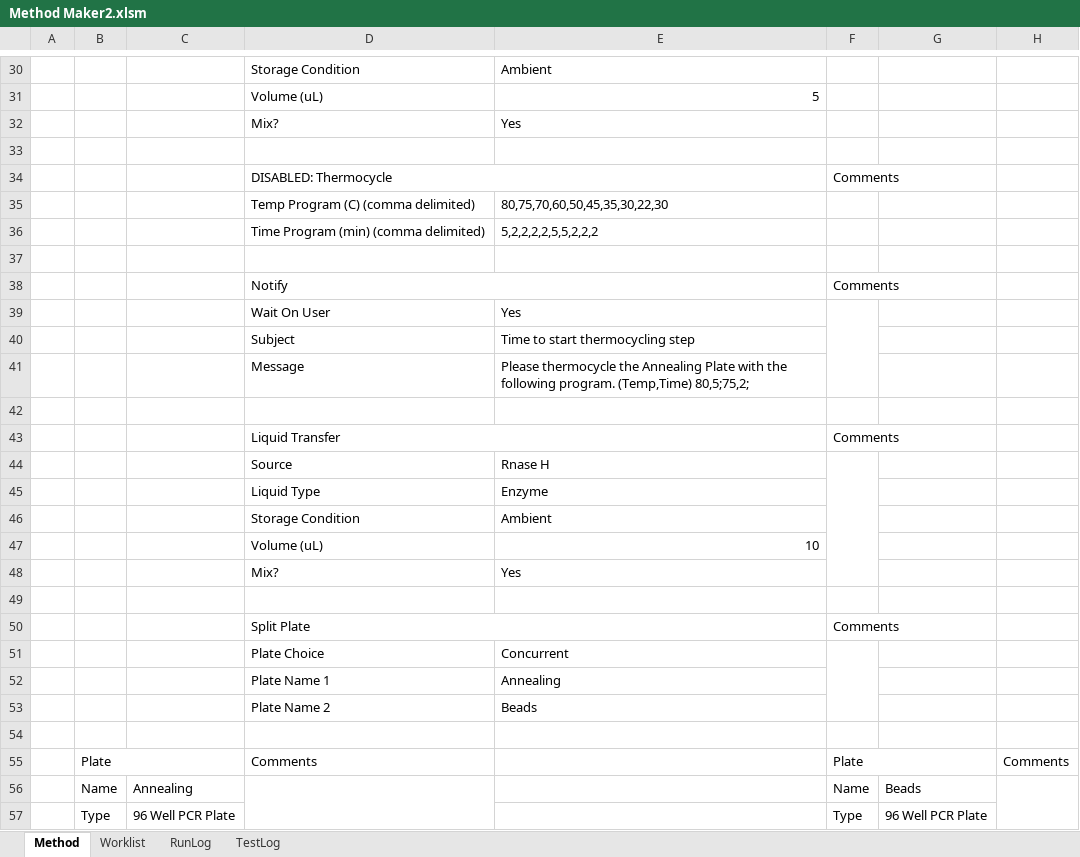
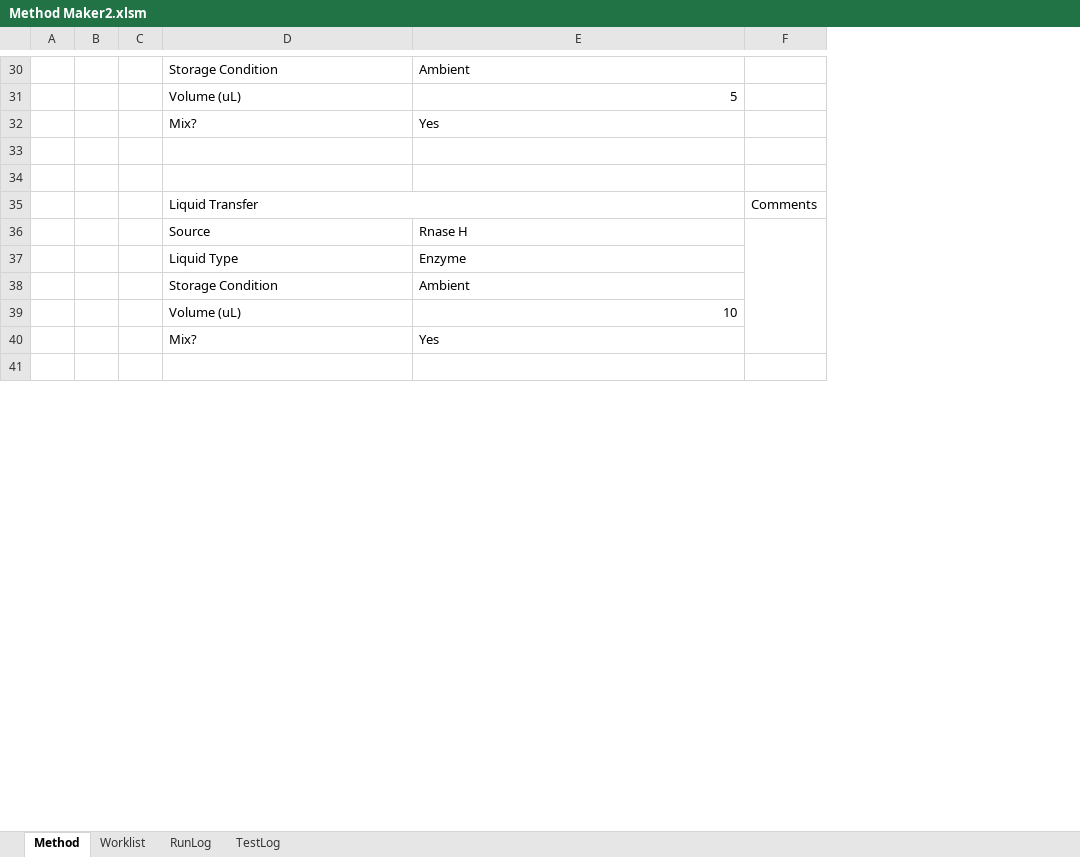
Before and after one commit to Pfizer-BradleyBare/PytomatedLiquidHandling, an Excel workbook: Method Maker2.xlsm, sheet Method, drawn as a sheet; only a part is shown, gaps mark what is left out; values as stored, in another font and other column widths than the file's, no cell formats; charts and pictures not drawn; removed rows and columns are numbered as before the commit, all else as after; the diff covers the shown part only; the diff names each change by its address in the sheet, - before the commit and + after, or states it on an @@ line.

Commit message:
Added async dialogs so user has access to info at any point in the method.

```diff
--- a/Method Maker2.xlsm (sheet Method)
+++ b/Method Maker2.xlsm (sheet Method)
-column B, empty
-column C, empty
+column B, empty
+column C, empty
-column F, empty
-column G, empty
-row 34:  |  |  | DISABLED: Thermocycle |  | Comments
-row 35:  |  |  | Temp Program (C) (comma delimited) | 80,75,70,60,50,45,35,30,22,30
-row 36:  |  |  | Time Program (min) (comma delimited) | 5,2,2,2,2,5,5,2,2,2
-row 38:  |  |  | Notify |  | Comments
-row 39:  |  |  | Wait On User | Yes
-row 40:  |  |  | Subject | Time to start thermocycling step
-row 41:  |  |  | Message | Please thermocycle the Annealing Plate with the following program. (Temp,Time) 80,5;75,2;
-row 35: (empty)
+row 35:  |  |  | Liquid Transfer |  | Comments
+D35:E35 merged
-row 43:  |  |  | Liquid Transfer |  | Comments
+F36:F40 merged
-row 50:  |  |  | Split Plate |  | Comments
-row 51:  |  |  | Plate Choice | Concurrent
-row 52:  |  |  | Plate Name 1 | Annealing
-row 53:  |  |  | Plate Name 2 | Beads
-row 54: (empty)
-row 55:  | Plate |  | Comments |  | Plate |  | Comments
-row 56:  | Name | Annealing |  |  | Name | Beads
-row 57:  | Type | 96 Well PCR Plate |  |  | Type | 96 Well PCR Plate
```
Also changed, not shown: 9 added rows, 83 removed rows, 43 edited cells and merged cells elsewhere in this sheet, sheet TestLog, sheet RunLog, cell formats.
